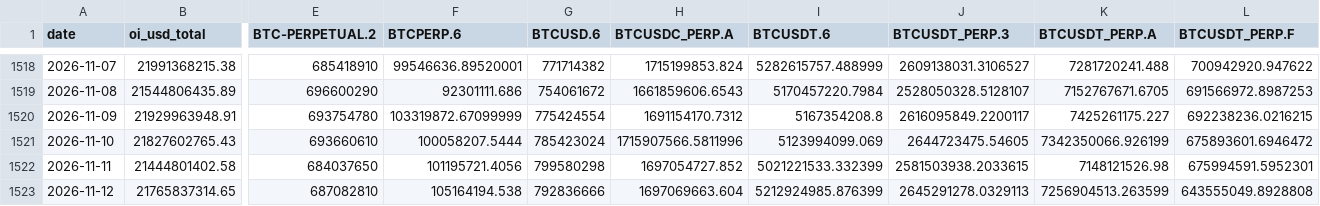
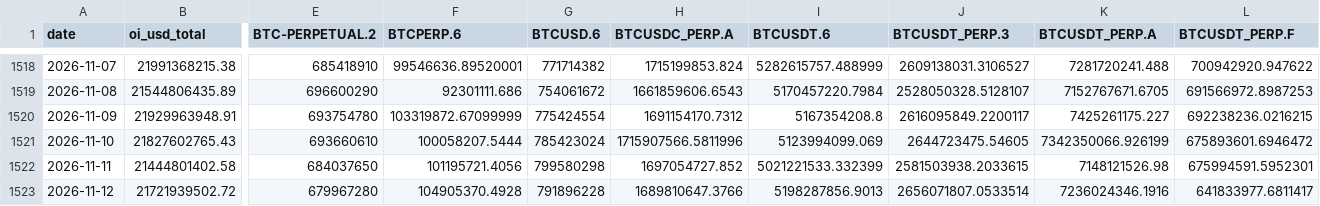
Before and after one commit to jaredbausch-ai/ctzb-data, a CSV file: data/derivs/BTC_oi_daily.csv, drawn as a sheet; only a part is shown, gaps mark what is left out; the diff covers the shown part only; the diff names each change by its address in the sheet, - before the commit and + after, or states it on an @@ line.

```diff
--- a/data/derivs/BTC_oi_daily.csv
+++ b/data/derivs/BTC_oi_daily.csv
-B1523 (oi_usd_total): 21765837314.65
+B1523 (oi_usd_total): 21721939502.72
-E1523 (BTC-PERPETUAL.2): 687082810
+E1523 (BTC-PERPETUAL.2): 679967280
-F1523 (BTCPERP.6): 105164194.538
+F1523 (BTCPERP.6): 104905370.4928
-G1523 (BTCUSD.6): 792836666
+G1523 (BTCUSD.6): 791896228
-H1523 (BTCUSDC_PERP.A): 1697069663.604
+H1523 (BTCUSDC_PERP.A): 1689810647.3766
-I1523 (BTCUSDT.6): 5212924985.876399
+I1523 (BTCUSDT.6): 5198287856.9013
-J1523 (BTCUSDT_PERP.3): 2645291278.0329113
+J1523 (BTCUSDT_PERP.3): 2656071807.0533514
-K1523 (BTCUSDT_PERP.A): 7256904513.263599
+K1523 (BTCUSDT_PERP.A): 7236024346.1916
-L1523 (BTCUSDT_PERP.F): 643555049.8928808
+L1523 (BTCUSDT_PERP.F): 641833977.6811417
```
Also changed, not shown: 4 edited cells elsewhere in this file, data/ETH_2D.csv, data/ETH_4H.csv, 36 other files.
